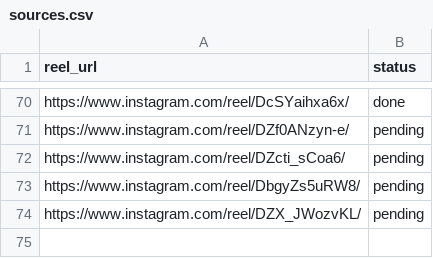
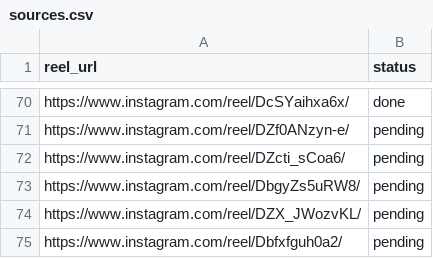
Before and after one commit to rjydly/feedity.tv, a CSV file: sources.csv, drawn as a sheet; only a part is shown, gaps mark what is left out.

Commit message:
Add reel Dbfxfguh0a2 via Telegram [skip ci]

```diff
--- a/sources.csv
+++ b/sources.csv
@@ -74 +74,2 @@ https://www.instagram.com/reel/DbgyZs5uRW8/,pending
 https://www.instagram.com/reel/DZX_JWozvKL/,pending
+https://www.instagram.com/reel/Dbfxfguh0a2/,pending
```
